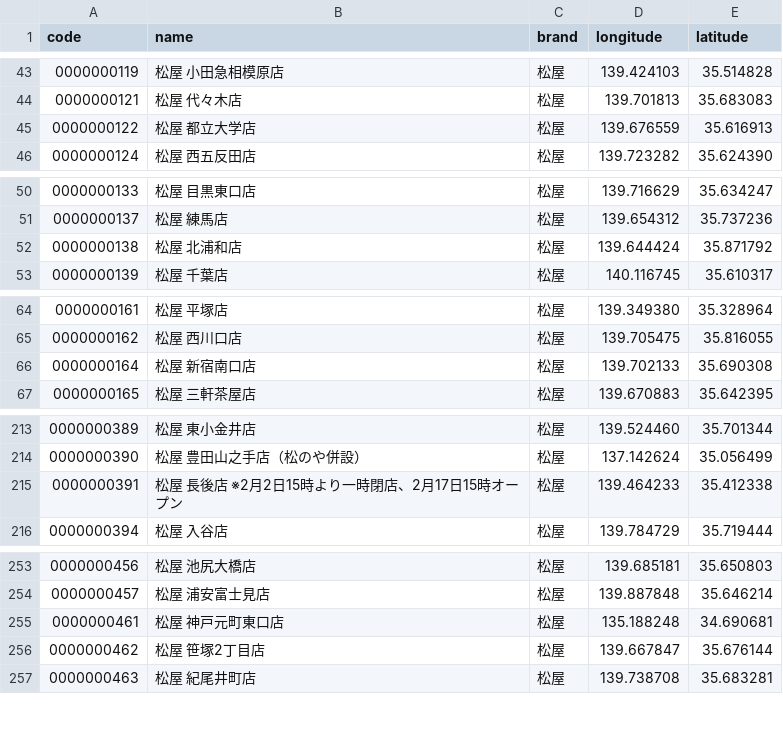
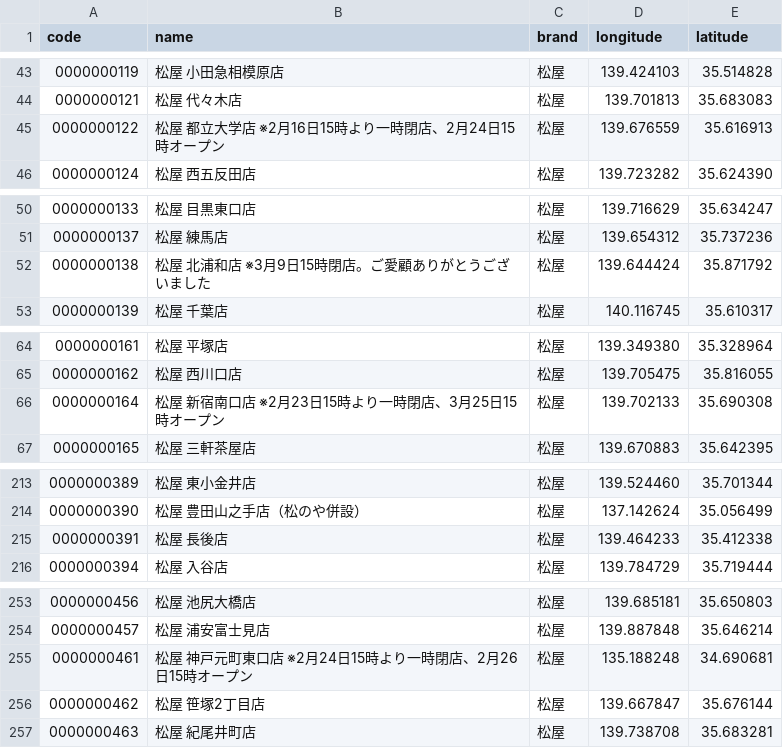
Before and after one commit to yykuso/matsuyafoodsmap, a CSV file: data/matsuyafoods.csv, drawn as a sheet; only a part is shown, gaps mark what is left out; the diff covers the shown part only.

```diff
--- a/data/matsuyafoods.csv
+++ b/data/matsuyafoods.csv
@@ -44,3 +44,3 @@ code,name,brand,longitude,latitude
 0000000121,松屋 代々木店,松屋,139.701813,35.683083
-0000000122,松屋 都立大学店,松屋,139.676559,35.616913
+0000000122,松屋 都立大学店 ※2月16日15時より一時閉店、2月24日15時オープン,松屋,139.676559,35.616913
 0000000124,松屋 西五反田店,松屋,139.723282,35.624390
@@ -51,3 +51,3 @@ code,name,brand,longitude,latitude
 0000000137,松屋 練馬店,松屋,139.654312,35.737236
-0000000138,松屋 北浦和店,松屋,139.644424,35.871792
+0000000138,松屋 北浦和店 ※3月9日15時閉店。ご愛顧ありがとうございました,松屋,139.644424,35.871792
 0000000139,松屋 千葉店,松屋,140.116745,35.610317
@@ -65,3 +65,3 @@ code,name,brand,longitude,latitude
 0000000162,松屋 西川口店,松屋,139.705475,35.816055
-0000000164,松屋 新宿南口店,松屋,139.702133,35.690308
+0000000164,松屋 新宿南口店 ※2月23日15時より一時閉店、3月25日15時オープン,松屋,139.702133,35.690308
 0000000165,松屋 三軒茶屋店,松屋,139.670883,35.642395
@@ -214,3 +214,3 @@ code,name,brand,longitude,latitude
 0000000390,松屋 豊田山之手店（松のや併設）,松屋,137.142624,35.056499
-0000000391,松屋 長後店 ※2月2日15時より一時閉店、2月17日15時オープン,松屋,139.464233,35.412338
+0000000391,松屋 長後店,松屋,139.464233,35.412338
 0000000394,松屋 入谷店,松屋,139.784729,35.719444
@@ -254,3 +254,3 @@ code,name,brand,longitude,latitude
 0000000457,松屋 浦安富士見店,松屋,139.887848,35.646214
-0000000461,松屋 神戸元町東口店,松屋,135.188248,34.690681
+0000000461,松屋 神戸元町東口店 ※2月24日15時より一時閉店、2月26日15時オープン,松屋,135.188248,34.690681
 0000000462,松屋 笹塚2丁目店,松屋,139.667847,35.676144
```
Also changed, not shown: 4 added rows and 15 edited cells elsewhere in this file.
